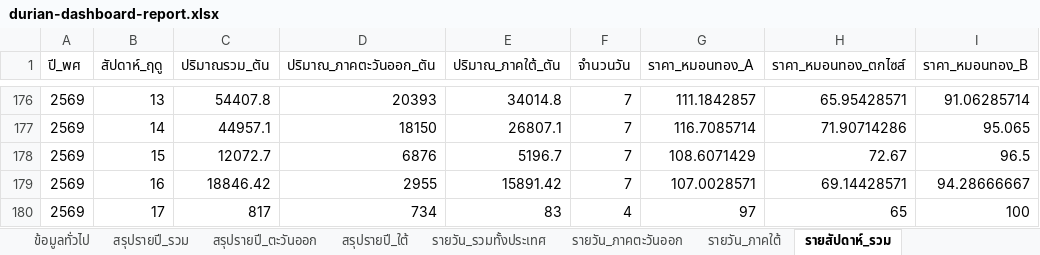
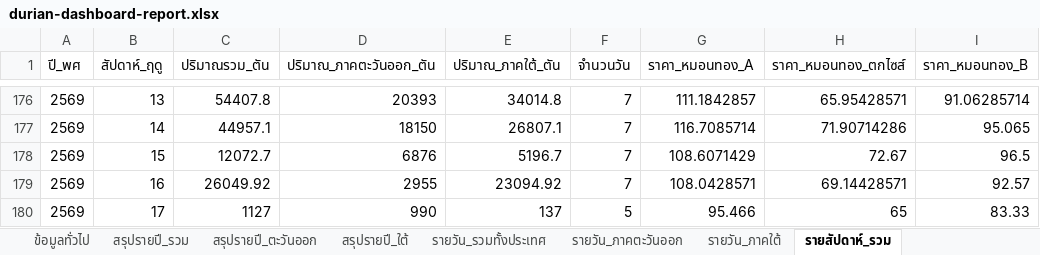
Before and after one commit to yohaken/cursor-agent, an Excel workbook: data/durian-dashboard-report.xlsx, sheet รายสัปดาห์_รวม, drawn as a sheet; only a part is shown, gaps mark what is left out; values as stored, in another font and other column widths than the file's, no borders; removed rows and columns are numbered as before the commit, all else as after; the diff names each change by its address in the sheet, - before the commit and + after, or states it on an @@ line.

```diff
--- a/data/durian-dashboard-report.xlsx (sheet รายสัปดาห์_รวม)
+++ b/data/durian-dashboard-report.xlsx (sheet รายสัปดาห์_รวม)
-C179 (ปริมาณรวม_ตัน): 18846.42
+C179 (ปริมาณรวม_ตัน): 26049.92
-E179 (ปริมาณ_ภาคใต้_ตัน): 15891.42
+E179 (ปริมาณ_ภาคใต้_ตัน): 23094.92
-G179 (ราคา_หมอนทอง_A): 107.0028571
+G179 (ราคา_หมอนทอง_A): 108.0428571
-I179 (ราคา_หมอนทอง_B): 94.28666667
+I179 (ราคา_หมอนทอง_B): 92.57
-row 180: 2569 | 17 | 817 | 734 | 83 | 4 | 97 | 65 | 100
+row 180: 2569 | 17 | 1127 | 990 | 137 | 5 | 95.466 | 65 | 83.33
```
Also changed, not shown: sheet รายวัน_รวมทั้งประเทศ, sheet รายวัน_ภาคใต้, sheet รายวัน_ภาคตะวันออก, sheet สรุปรายปี_รวม, sheet สรุปรายปี_ใต้, sheet สรุปรายปี_ตะวันออก, 1 more sheet, 3 other files.
